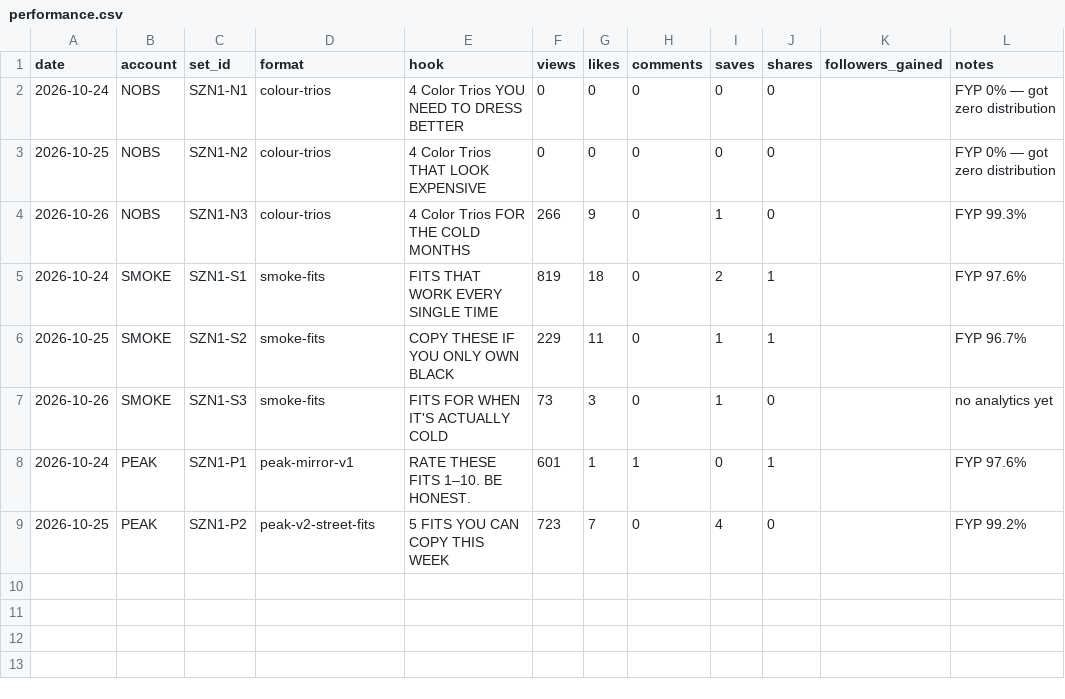
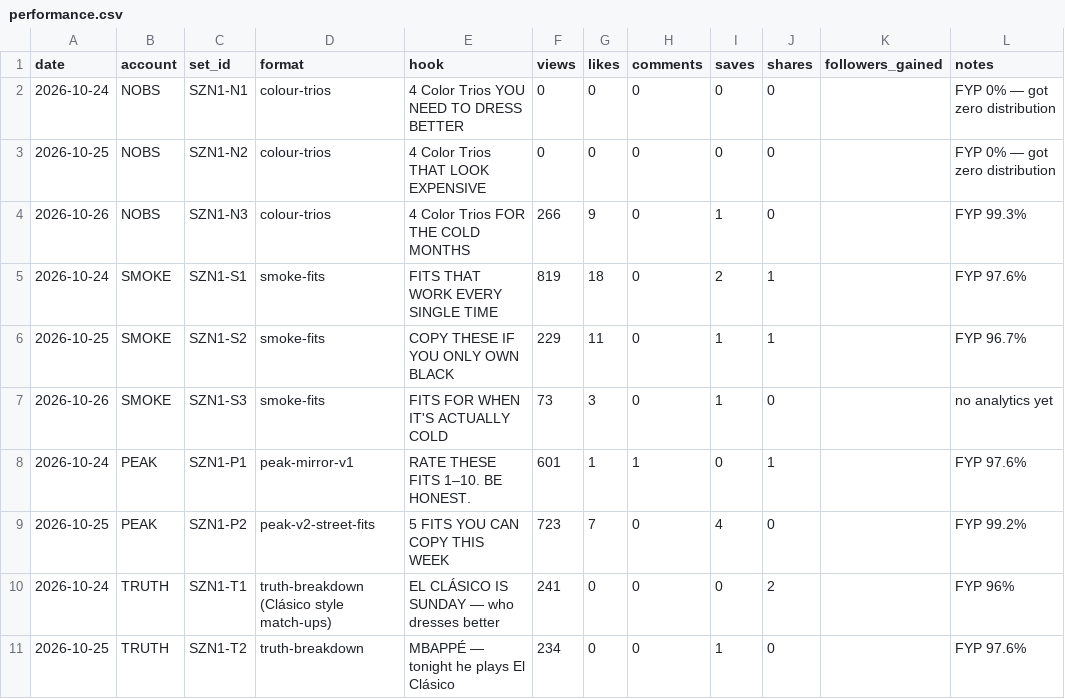
Before and after one commit to OMWHMEDE/block27-engine, a CSV file: 07-results/performance.csv, drawn as a sheet.

```diff
--- a/07-results/performance.csv
+++ b/07-results/performance.csv
@@ -9 +9,3 @@ date,account,set_id,format,hook,views,likes,comments,saves,shares,followers_gain
 2026-10-25,PEAK,SZN1-P2,peak-v2-street-fits,5 FITS YOU CAN COPY THIS WEEK,723,7,0,4,0,,FYP 99.2%
+2026-10-24,TRUTH,SZN1-T1,truth-breakdown (Clásico style match-ups),EL CLÁSICO IS SUNDAY — who dresses better,241,0,0,0,2,,FYP 96%
+2026-10-25,TRUTH,SZN1-T2,truth-breakdown,MBAPPÉ — tonight he plays El Clásico,234,0,0,1,0,,FYP 97.6%
```
